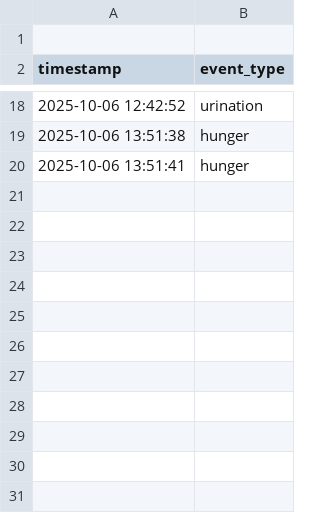
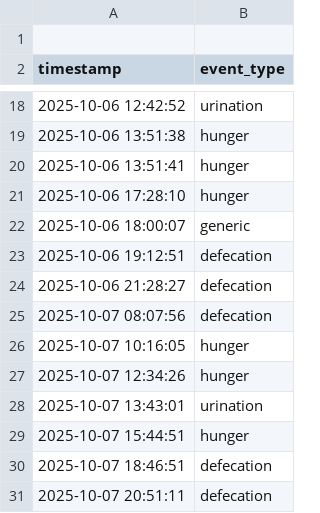
Before and after one commit to captainlinky/Call_Button_App, a CSV file: event_log.csv, drawn as a sheet; only a part is shown, gaps mark what is left out.

```diff
--- a/event_log.csv
+++ b/event_log.csv
@@ -20 +20,12 @@ timestamp,event_type
 2025-10-06 13:51:41,hunger
+2025-10-06 17:28:10,hunger
+2025-10-06 18:00:07,generic
+2025-10-06 19:12:51,defecation
+2025-10-06 21:28:27,defecation
+2025-10-07 08:07:56,defecation
+2025-10-07 10:16:05,hunger
+2025-10-07 12:34:26,hunger
+2025-10-07 13:43:01,urination
+2025-10-07 15:44:51,hunger
+2025-10-07 18:46:51,defecation
+2025-10-07 20:51:11,defecation
```
Also changed, not shown: 1 other file.
